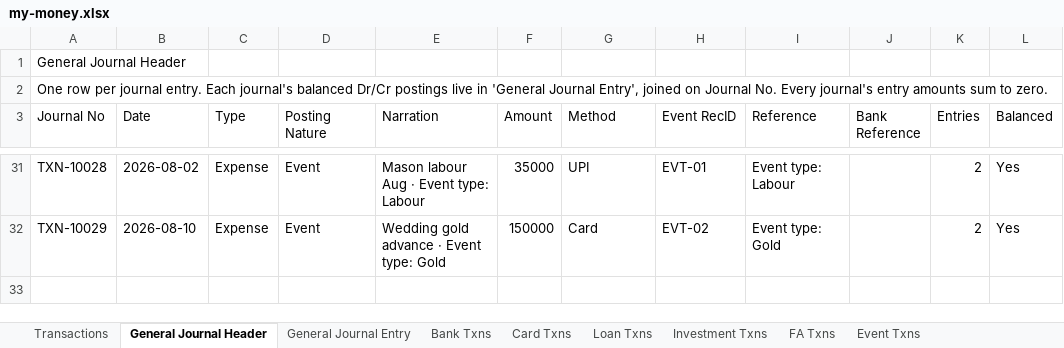
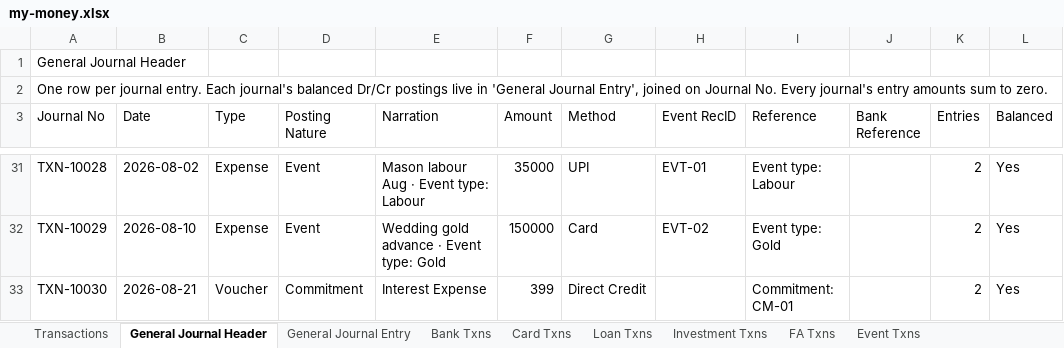
Before and after one commit to SanjoPoly/MyLedger, an Excel workbook: my-money.xlsx, sheet General Journal Header, drawn as a sheet; only a part is shown, gaps mark what is left out; values as stored, in another font and other column widths than the file's, no borders; the diff names each change by its address in the sheet, - before the commit and + after, or states it on an @@ line.

```diff
--- a/my-money.xlsx (sheet General Journal Header)
+++ b/my-money.xlsx (sheet General Journal Header)
+row 33: TXN-10030 | 2026-08-21 | Voucher | Commitment | Interest Expense | 399 | Direct Credit |  | Commitment: CM-01 |  | 2 | Yes
```
Also changed, not shown: sheet General Journal Entry, sheet Card Txns, sheet Transactions, sheet Banks & Reconciliation, sheet Commitments.
